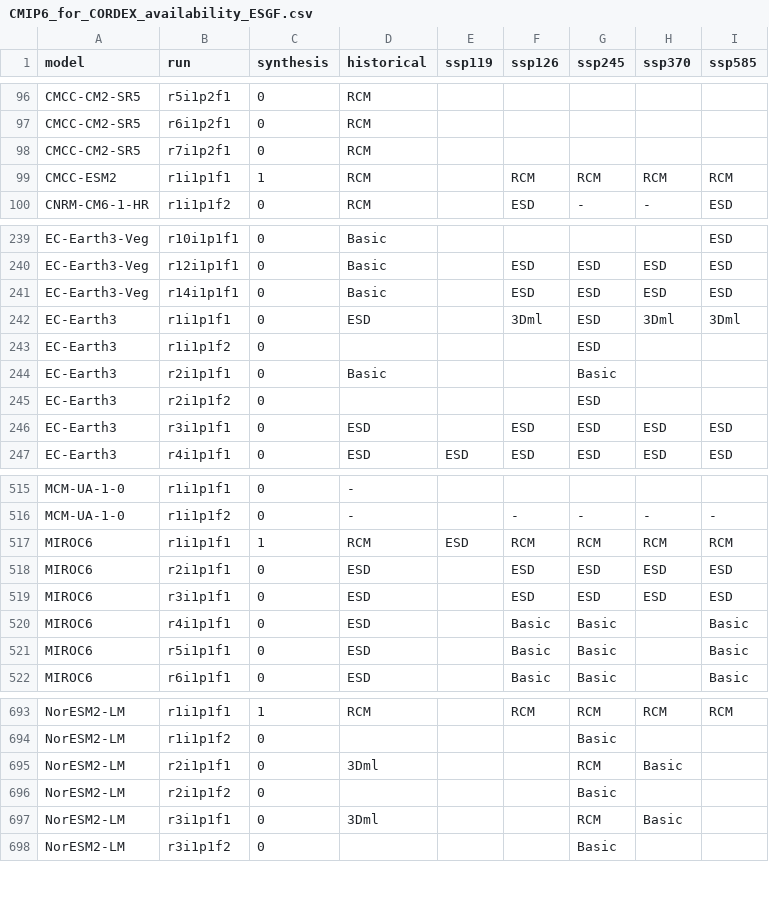
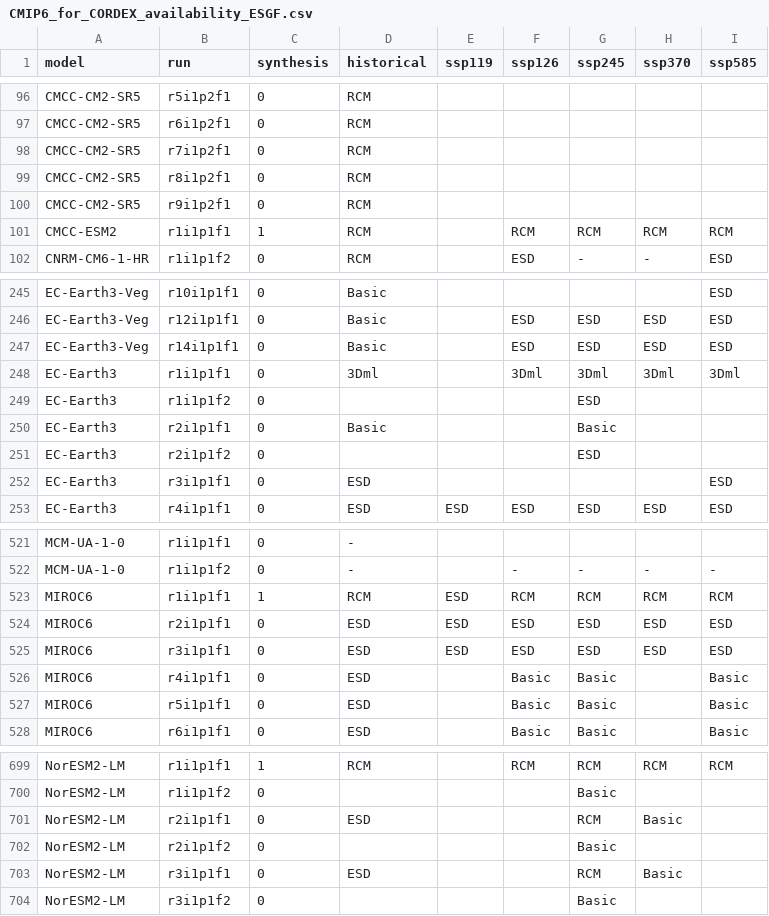
Before and after one commit to jesusff/cmip6-for-cordex, a CSV file: CMIP6_for_CORDEX_availability_ESGF.csv, drawn as a sheet; only a part is shown, gaps mark what is left out; the diff covers the shown part only.

```diff
--- a/CMIP6_for_CORDEX_availability_ESGF.csv
+++ b/CMIP6_for_CORDEX_availability_ESGF.csv
@@ -98,2 +98,4 @@ CMCC-CM2-SR5,r6i1p2f1,0,RCM,,,,,
 CMCC-CM2-SR5,r7i1p2f1,0,RCM,,,,,
+CMCC-CM2-SR5,r8i1p2f1,0,RCM,,,,,
+CMCC-CM2-SR5,r9i1p2f1,0,RCM,,,,,
 CMCC-ESM2,r1i1p1f1,1,RCM,,RCM,RCM,RCM,RCM
@@ -241,3 +247,3 @@ EC-Earth3-Veg,r12i1p1f1,0,Basic,,ESD,ESD,ESD,ESD
 EC-Earth3-Veg,r14i1p1f1,0,Basic,,ESD,ESD,ESD,ESD
-EC-Earth3,r1i1p1f1,0,ESD,,3Dml,ESD,3Dml,3Dml
+EC-Earth3,r1i1p1f1,0,3Dml,,3Dml,3Dml,3Dml,3Dml
 EC-Earth3,r1i1p1f2,0,,,,ESD,,
@@ -245,3 +251,3 @@ EC-Earth3,r2i1p1f1,0,Basic,,,Basic,,
 EC-Earth3,r2i1p1f2,0,,,,ESD,,
-EC-Earth3,r3i1p1f1,0,ESD,,ESD,ESD,ESD,ESD
+EC-Earth3,r3i1p1f1,0,ESD,,,,,ESD
 EC-Earth3,r4i1p1f1,0,ESD,ESD,ESD,ESD,ESD,ESD
@@ -517,4 +523,4 @@ MCM-UA-1-0,r1i1p1f2,0,-,,-,-,-,-
 MIROC6,r1i1p1f1,1,RCM,ESD,RCM,RCM,RCM,RCM
-MIROC6,r2i1p1f1,0,ESD,,ESD,ESD,ESD,ESD
-MIROC6,r3i1p1f1,0,ESD,,ESD,ESD,ESD,ESD
+MIROC6,r2i1p1f1,0,ESD,ESD,ESD,ESD,ESD,ESD
+MIROC6,r3i1p1f1,0,ESD,ESD,ESD,ESD,ESD,ESD
 MIROC6,r4i1p1f1,0,ESD,,Basic,Basic,,Basic
@@ -694,5 +700,5 @@ NorESM2-LM,r1i1p1f1,1,RCM,,RCM,RCM,RCM,RCM
 NorESM2-LM,r1i1p1f2,0,,,,Basic,,
-NorESM2-LM,r2i1p1f1,0,3Dml,,,RCM,Basic,
+NorESM2-LM,r2i1p1f1,0,ESD,,,RCM,Basic,
 NorESM2-LM,r2i1p1f2,0,,,,Basic,,
-NorESM2-LM,r3i1p1f1,0,3Dml,,,RCM,Basic,
+NorESM2-LM,r3i1p1f1,0,ESD,,,RCM,Basic,
 NorESM2-LM,r3i1p1f2,0,,,,Basic,,
```
Also changed, not shown: 4 added rows and 10 edited cells elsewhere in this file, 1 other file.
